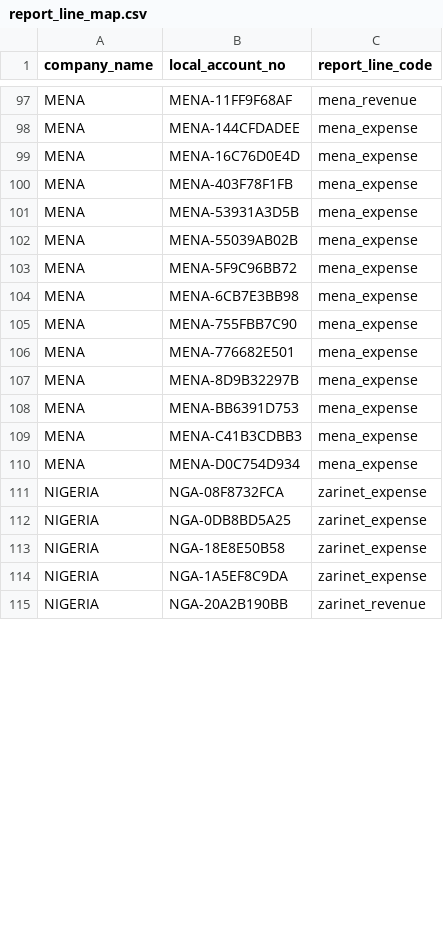
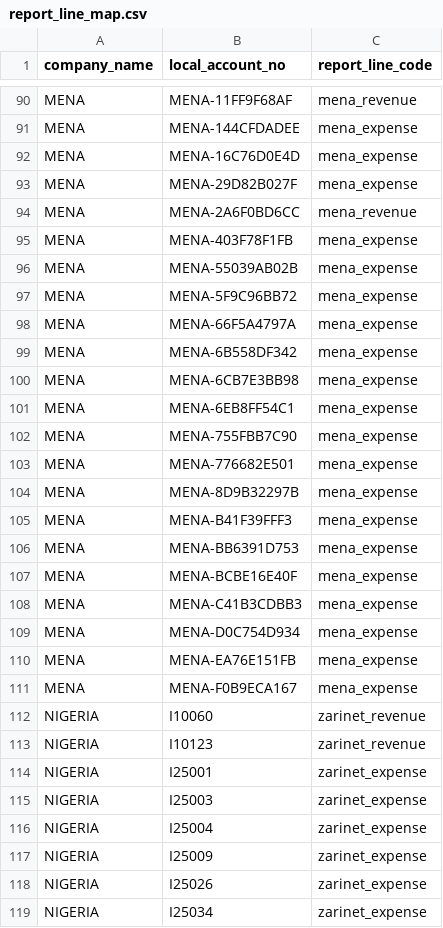
Before and after one commit to Digzyt/zm_finance_analytics, a CSV file: seeds/reference/report_line_map.csv, drawn as a sheet; only a part is shown, gaps mark what is left out; the diff covers the shown part only.

```diff
--- a/seeds/reference/report_line_map.csv
+++ b/seeds/reference/report_line_map.csv
@@ -99,7 +92,11 @@ MENA,MENA-144CFDADEE,mena_expense
 MENA,MENA-16C76D0E4D,mena_expense
+MENA,MENA-29D82B027F,mena_expense
+MENA,MENA-2A6F0BD6CC,mena_revenue
 MENA,MENA-403F78F1FB,mena_expense
-MENA,MENA-53931A3D5B,mena_expense
 MENA,MENA-55039AB02B,mena_expense
 MENA,MENA-5F9C96BB72,mena_expense
+MENA,MENA-66F5A4797A,mena_expense
+MENA,MENA-6B558DF342,mena_expense
 MENA,MENA-6CB7E3BB98,mena_expense
+MENA,MENA-6EB8FF54C1,mena_expense
 MENA,MENA-755FBB7C90,mena_expense
@@ -107,9 +104,16 @@ MENA,MENA-776682E501,mena_expense
 MENA,MENA-8D9B32297B,mena_expense
+MENA,MENA-B41F39FFF3,mena_expense
 MENA,MENA-BB6391D753,mena_expense
+MENA,MENA-BCBE16E40F,mena_expense
 MENA,MENA-C41B3CDBB3,mena_expense
 MENA,MENA-D0C754D934,mena_expense
-NIGERIA,NGA-08F8732FCA,zarinet_expense
-NIGERIA,NGA-0DB8BD5A25,zarinet_expense
-NIGERIA,NGA-18E8E50B58,zarinet_expense
-NIGERIA,NGA-1A5EF8C9DA,zarinet_expense
-NIGERIA,NGA-20A2B190BB,zarinet_revenue
+MENA,MENA-EA76E151FB,mena_expense
+MENA,MENA-F0B9ECA167,mena_expense
+NIGERIA,I10060,zarinet_revenue
+NIGERIA,I10123,zarinet_revenue
+NIGERIA,I25001,zarinet_expense
+NIGERIA,I25003,zarinet_expense
+NIGERIA,I25004,zarinet_expense
+NIGERIA,I25009,zarinet_expense
+NIGERIA,I25026,zarinet_expense
+NIGERIA,I25034,zarinet_expense
```
Also changed, not shown: 9 added rows, 32 removed rows and 25 edited cells elsewhere in this file, seeds/reference/account_map.csv, seeds/reference/statement_line.csv, 9 other files.
